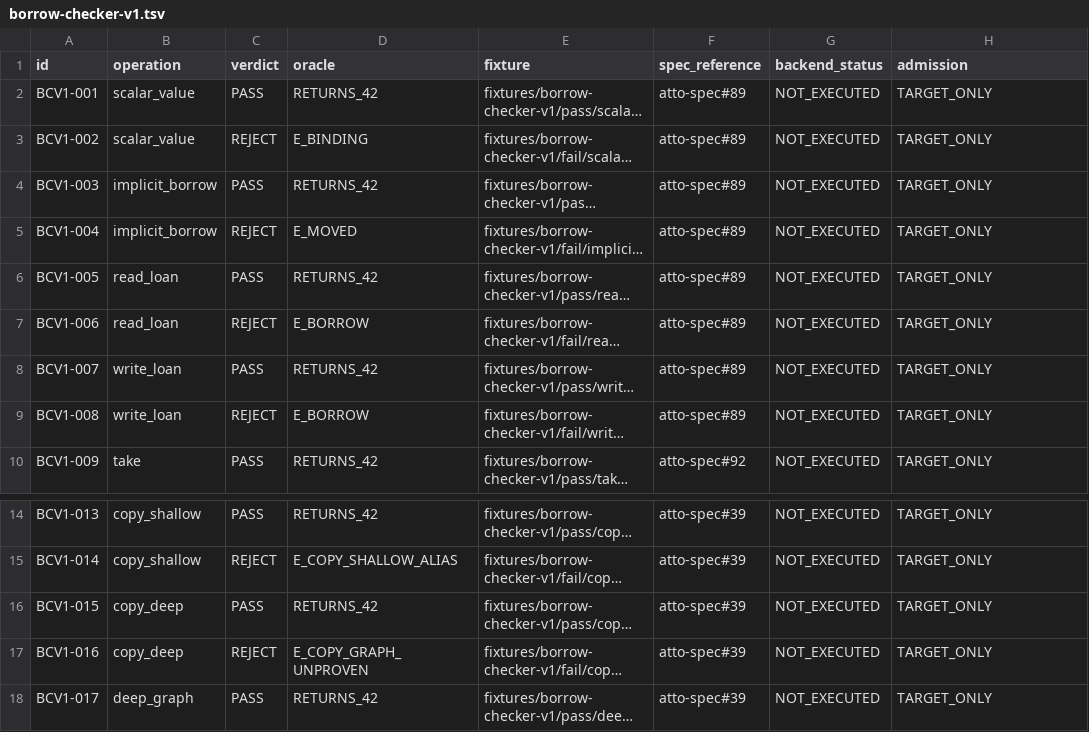
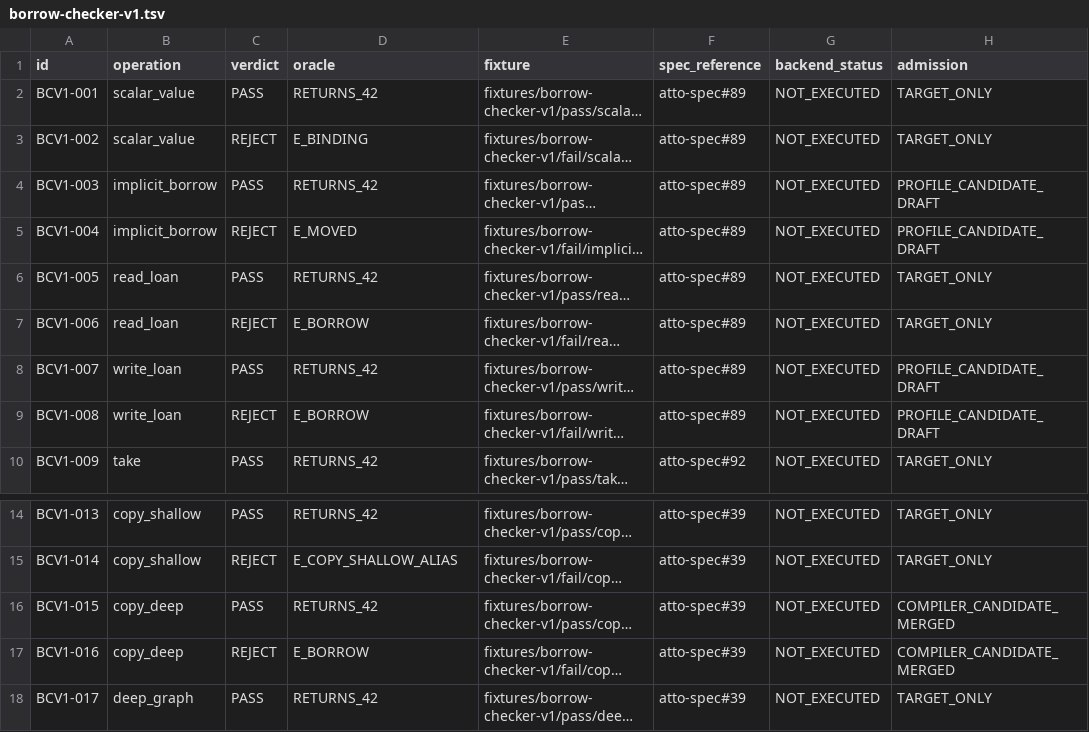
Before and after one commit to atto-lang/atto-platform-conformance, a TSV file: contracts/borrow-checker-v1.tsv, drawn as a sheet; only a part is shown, gaps mark what is left out; long unchanged cells end in …; the diff names each change by its address in the sheet, - before the commit and + after, or states it on an @@ line.

Commit message:
test(ownership): align candidate borrow/copy cases with exact compiler feature profiles

```diff
--- a/contracts/borrow-checker-v1.tsv
+++ b/contracts/borrow-checker-v1.tsv
-H4:H5 (admission): TARGET_ONLY
+H4:H5 (admission): PROFILE_CANDIDATE_DRAFT
-H8:H9 (admission): TARGET_ONLY
+H8:H9 (admission): PROFILE_CANDIDATE_DRAFT
-H16:H17 (admission): TARGET_ONLY
+H16:H17 (admission): COMPILER_CANDIDATE_MERGED
-D17 (oracle): E_COPY_GRAPH_UNPROVEN
+D17 (oracle): E_BORROW
```
Also changed, not shown: 8 other files.
